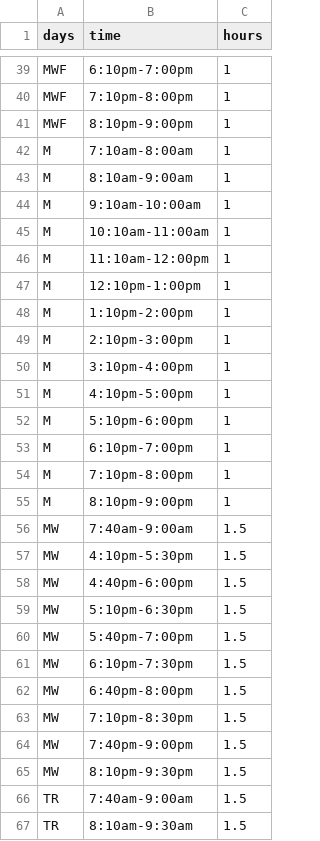
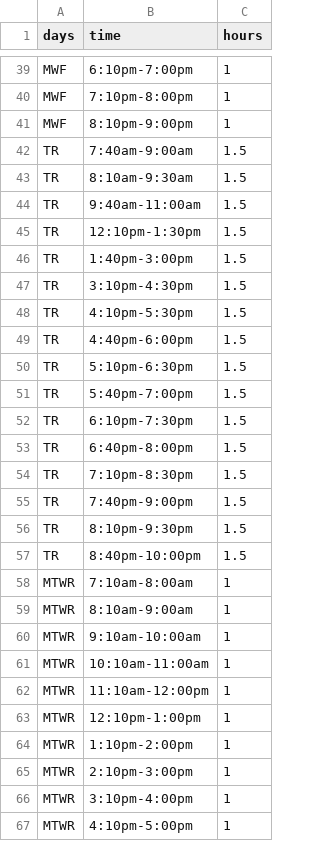
Before and after one commit to RandomCyberCoder/Department-Scheduling-Engine, a CSV file: java/hello-world/src/main/java/org/acme/schooltimetabling/constants/possibleTimes.csv, drawn as a sheet; only a part is shown, gaps mark what is left out; the shorter side is filled out with more unchanged rows; the diff covers the shown part only.

Commit message:
changing times

```diff
--- a/java/hello-world/src/main/java/org/acme/schooltimetabling/constants/possibleTimes.csv
+++ b/java/hello-world/src/main/java/org/acme/schooltimetabling/constants/possibleTimes.csv
@@ -41,26 +41,2 @@ MWF, 7:10pm-8:00pm, 1
 MWF, 8:10pm-9:00pm, 1
-M, 7:10am-8:00am, 1
-M, 8:10am-9:00am, 1
-M, 9:10am-10:00am, 1
-M, 10:10am-11:00am, 1
-M, 11:10am-12:00pm, 1
-M, 12:10pm-1:00pm, 1
-M, 1:10pm-2:00pm, 1
-M, 2:10pm-3:00pm, 1
-M, 3:10pm-4:00pm, 1
-M, 4:10pm-5:00pm, 1
-M, 5:10pm-6:00pm, 1
-M, 6:10pm-7:00pm, 1
-M, 7:10pm-8:00pm, 1
-M, 8:10pm-9:00pm, 1
-MW, 7:40am-9:00am, 1.5
-MW, 4:10pm-5:30pm, 1.5
-MW, 4:40pm-6:00pm, 1.5
-MW, 5:10pm-6:30pm, 1.5
-MW, 5:40pm-7:00pm, 1.5
-MW, 6:10pm-7:30pm, 1.5
-MW, 6:40pm-8:00pm, 1.5
-MW, 7:10pm-8:30pm, 1.5
-MW, 7:40pm-9:00pm, 1.5
-MW, 8:10pm-9:30pm, 1.5
 TR, 7:40am-9:00am, 1.5
```
Also changed, not shown: 6 removed rows elsewhere in this file.
